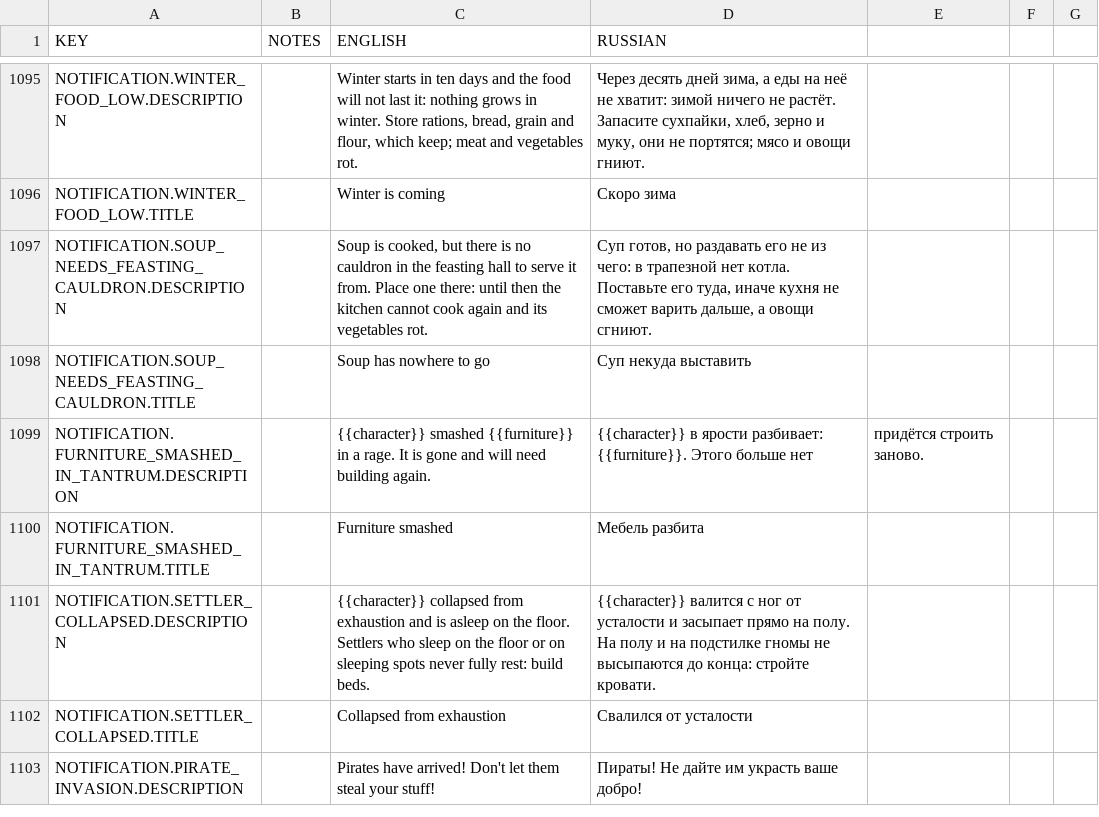
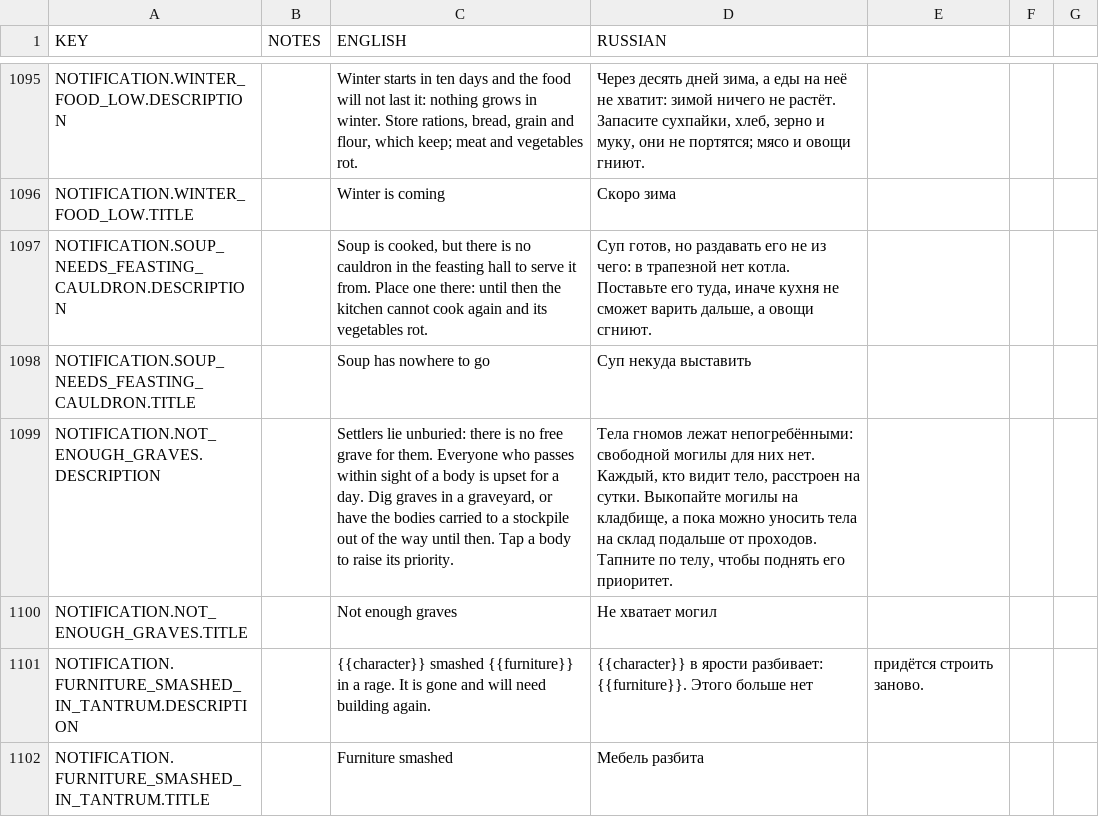
Before and after one commit to udarmolota/deephall, a CSV file: core/mods/Community Translations/translations/russian.csv, drawn as a sheet; only a part is shown, gaps mark what is left out; the shorter side is filled out with more unchanged rows; the diff names each change by its address in the sheet, - before the commit and + after, or states it on an @@ line.

```diff
--- a/core/mods/Community Translations/translations/russian.csv
+++ b/core/mods/Community Translations/translations/russian.csv
+row 1099: NOTIFICATION.NOT_ENOUGH_GRAVES.DESCRIPTION |  | Settlers lie unburied: there is no free grave for them. Everyone who passes within sight of a body is upset for a day. Dig graves in a graveyard, or have the bodies carried to a stockpile out of the way until then. Tap a body to raise its priority. | Тела гномов лежат непогребёнными: свободной могилы для них нет. Каждый, кто видит тело, расстроен на сутки. Выкопайте могилы на кладбище, а пока можно уносить тела на склад подальше от проходов. Тапните по телу, чтобы поднять его приоритет.
+row 1100: NOTIFICATION.NOT_ENOUGH_GRAVES.TITLE |  | Not enough graves | Не хватает могил
```
Also changed, not shown: core/mods/base/translations/translations.csv, 4 other files.
